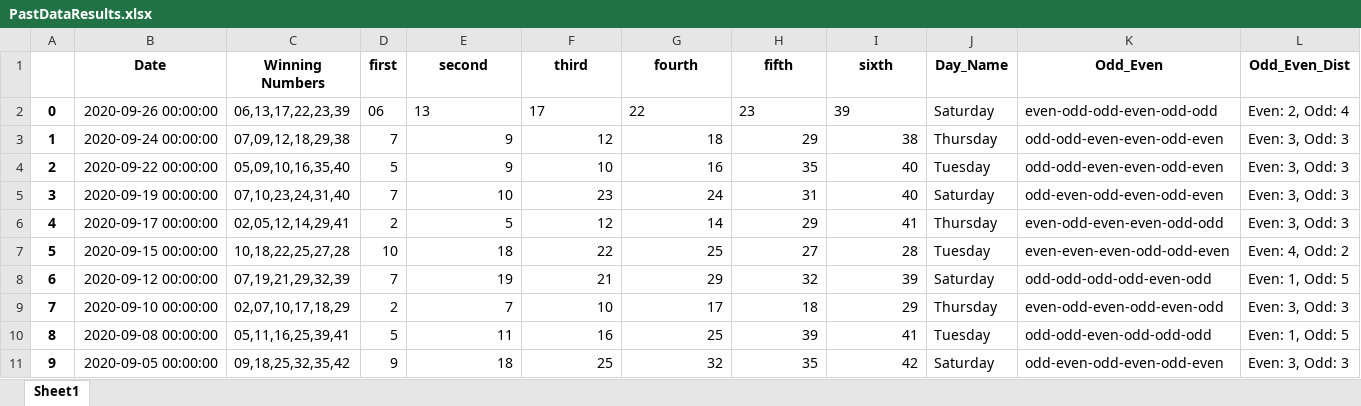
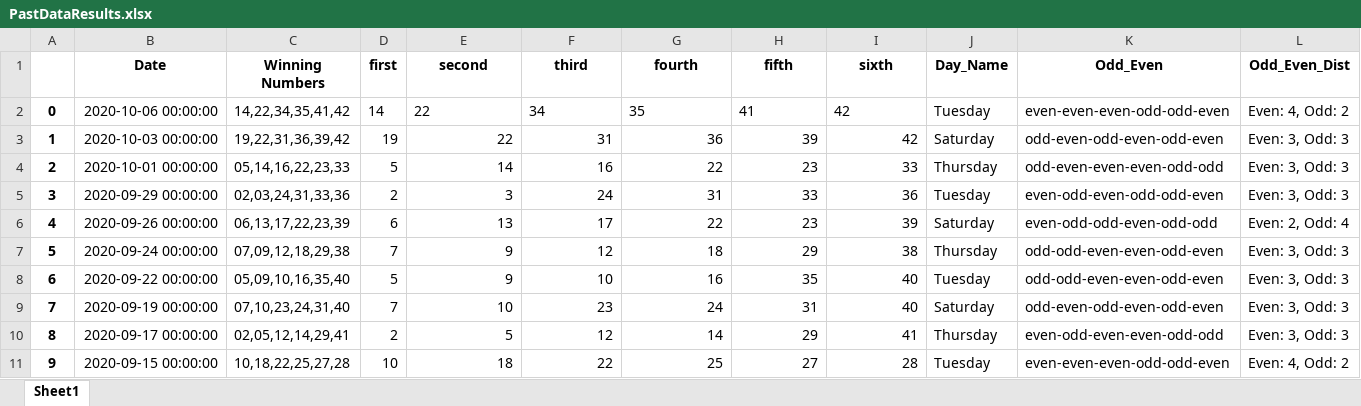
Before and after one commit to Jared-Caraan/Lotto_Analysis, an Excel workbook: Data_Gathering/PastDataResults.xlsx, sheet Sheet1, drawn as a sheet; only a part is shown; the shorter side is filled out with more unchanged rows; values as stored, in another font and other column widths than the file's, no borders; addresses are those after the commit; the diff names each change by its address in the sheet, - before the commit and + after, or states it on an @@ line.

Commit message:
logs and results

```diff
--- a/Data_Gathering/PastDataResults.xlsx (sheet Sheet1)
+++ b/Data_Gathering/PastDataResults.xlsx (sheet Sheet1)
+row 2: 0 | 2020-10-06 00:00:00 | 14,22,34,35,41,42 | 14 | 22 | 34 | 35 | 41 | 42 | Tuesday | even-even-even-odd-odd-even | Even: 4, Odd: 2
+row 3: 1 | 2020-10-03 00:00:00 | 19,22,31,36,39,42 | 19 | 22 | 31 | 36 | 39 | 42 | Saturday | odd-even-odd-even-odd-even | Even: 3, Odd: 3
+row 4: 2 | 2020-10-01 00:00:00 | 05,14,16,22,23,33 | 5 | 14 | 16 | 22 | 23 | 33 | Thursday | odd-even-even-even-odd-odd | Even: 3, Odd: 3
+row 5: 3 | 2020-09-29 00:00:00 | 02,03,24,31,33,36 | 2 | 3 | 24 | 31 | 33 | 36 | Tuesday | even-odd-even-odd-odd-even | Even: 3, Odd: 3
@@ column A renumbered from row 6 down @@
-D6 (first): 06
+D6 (first): 6
-E6:I6 alignment: left
+E6:I6 alignment: right
```
Also changed, not shown: 16 other files.
